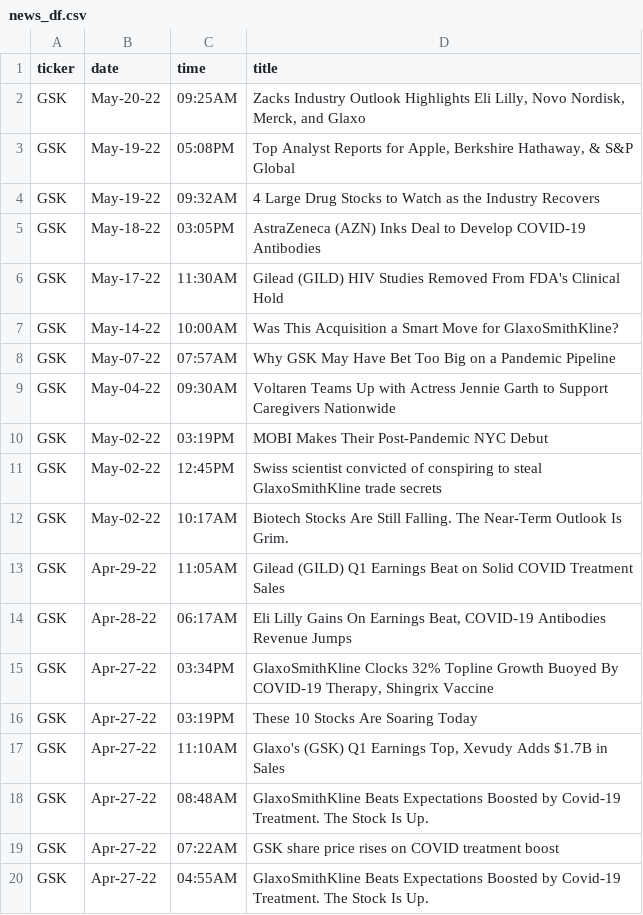
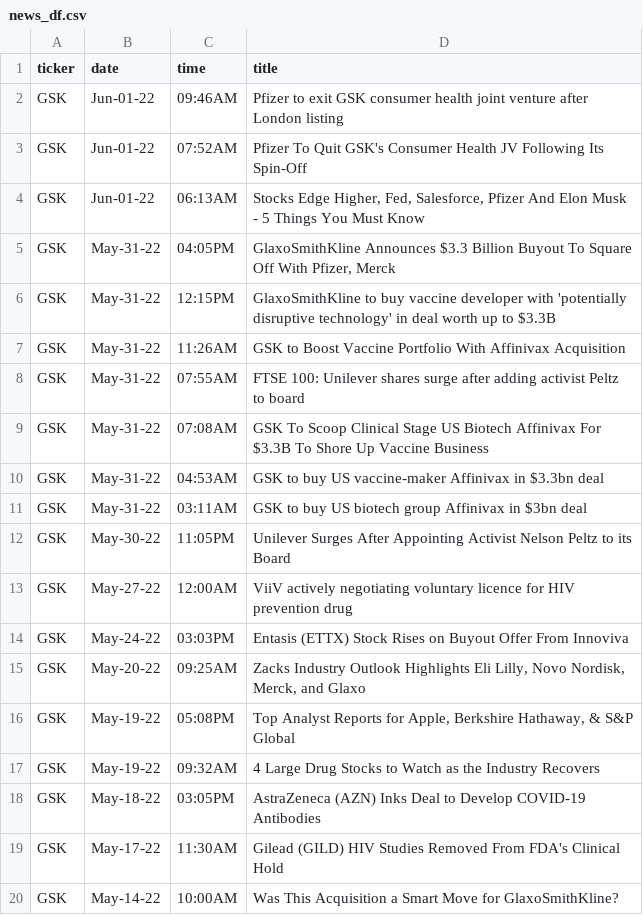
Before and after one commit to ksergiou/sentiment_analysis, a CSV file: news_df.csv, drawn as a sheet; only a part is shown; the shorter side is filled out with more unchanged rows; the diff covers the shown part only.

```diff
--- a/news_df.csv
+++ b/news_df.csv
@@ -1,2 +1,15 @@
 ticker,date,time,title
+GSK,Jun-01-22,09:46AM,Pfizer to exit GSK consumer health joint venture after London listing
+GSK,Jun-01-22,07:52AM,Pfizer To Quit GSK's Consumer Health JV Following Its Spin-Off
+GSK,Jun-01-22,06:13AM,"Stocks Edge Higher, Fed, Salesforce, Pfizer And Elon Musk - 5 Things You Must Know"
+GSK,May-31-22,04:05PM,"GlaxoSmithKline Announces $3.3 Billion Buyout To Square Off With Pfizer, Merck"
+GSK,May-31-22,12:15PM,GlaxoSmithKline to buy vaccine developer with 'potentially disruptive technology' in deal worth up to $3.3B
+GSK,May-31-22,11:26AM,GSK to Boost Vaccine Portfolio With Affinivax Acquisition
+GSK,May-31-22,07:55AM,FTSE 100: Unilever shares surge after adding activist Peltz to board
+GSK,May-31-22,07:08AM,GSK To Scoop Clinical Stage US Biotech Affinivax For $3.3B To Shore Up Vaccine Business
+GSK,May-31-22,04:53AM,GSK to buy US vaccine-maker Affinivax in $3.3bn deal
+GSK,May-31-22,03:11AM,GSK to buy US biotech group Affinivax in $3bn deal
+GSK,May-30-22,11:05PM,Unilever Surges After Appointing Activist Nelson Peltz to its Board
+GSK,May-27-22,12:00AM,ViiV actively negotiating voluntary licence for HIV prevention drug
+GSK,May-24-22,03:03PM,Entasis (ETTX) Stock Rises on Buyout Offer From Innoviva
 GSK,May-20-22,09:25AM,"Zacks Industry Outlook Highlights Eli Lilly, Novo Nordisk, Merck, and Glaxo"
```
Also changed, not shown: 4 added rows and 17 removed rows elsewhere in this file, 3 other files.
